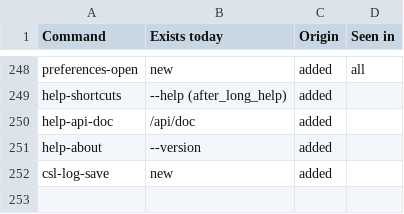
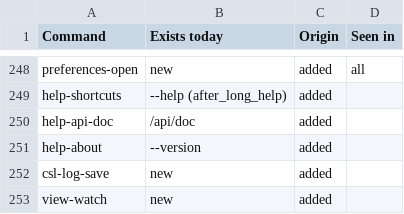
Before and after one commit to rgiot/bemu, a CSV file: doc/menu-ui-origins.csv, drawn as a sheet; only a part is shown, gaps mark what is left out; the diff names each change by its address in the sheet, - before the commit and + after, or states it on an @@ line.

```diff
--- a/doc/menu-ui-origins.csv
+++ b/doc/menu-ui-origins.csv
+row 253: view-watch | new | added
```
Also changed, not shown: doc/menu-ui.csv, 9 other files.
